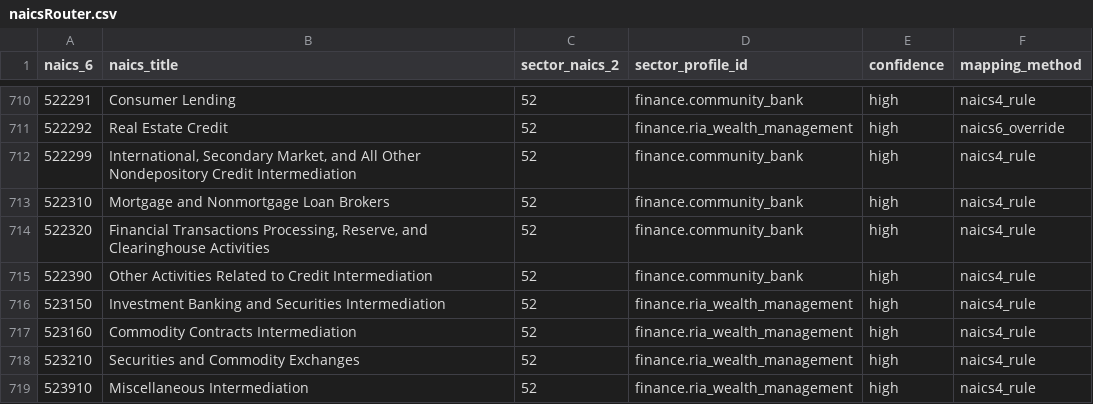
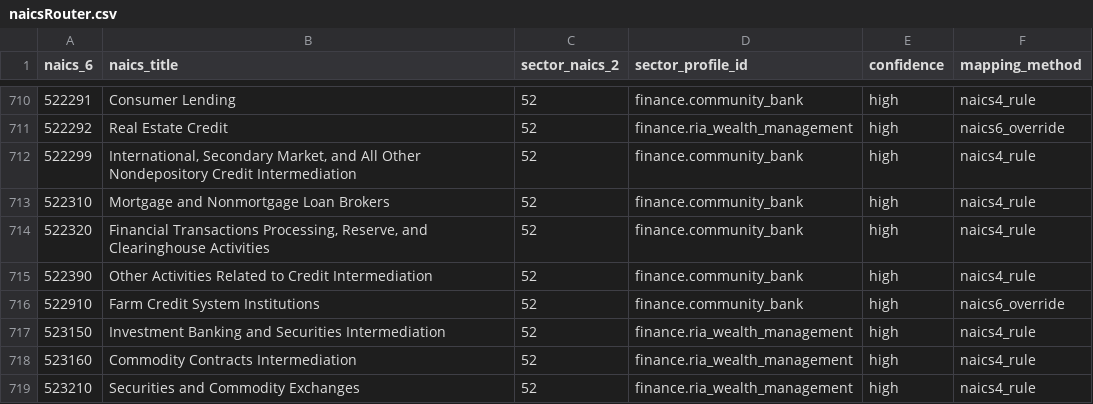
Before and after one commit to ravindrdev/bizradar, a CSV file: naicsRouter.csv, drawn as a sheet; only a part is shown, gaps mark what is left out; the shorter side is filled out with more unchanged rows; the diff names each change by its address in the sheet, - before the commit and + after, or states it on an @@ line.

```diff
--- a/naicsRouter.csv
+++ b/naicsRouter.csv
+row 716: 522910 | Farm Credit System Institutions | 52 | finance.community_bank | high | naics6_override
```
Also changed, not shown: keywordRouter.csv, 6 other files.
